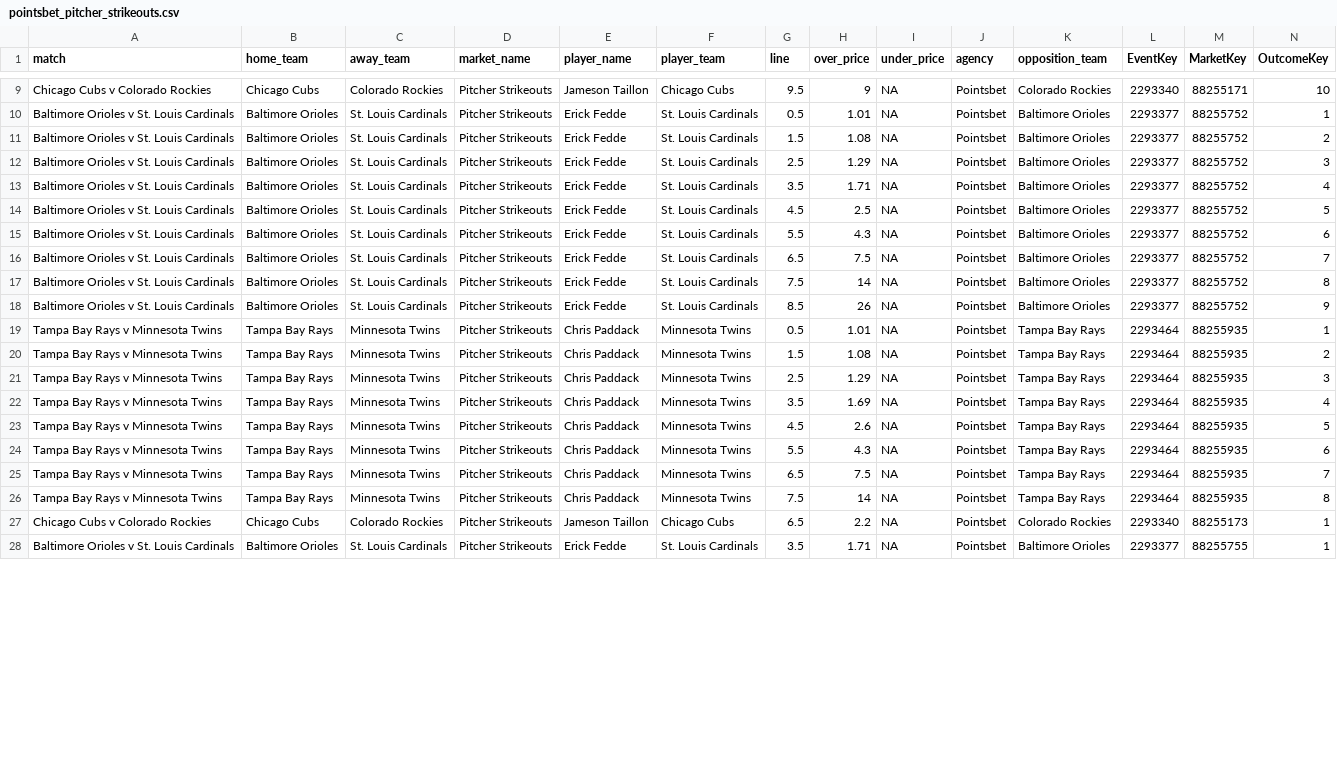
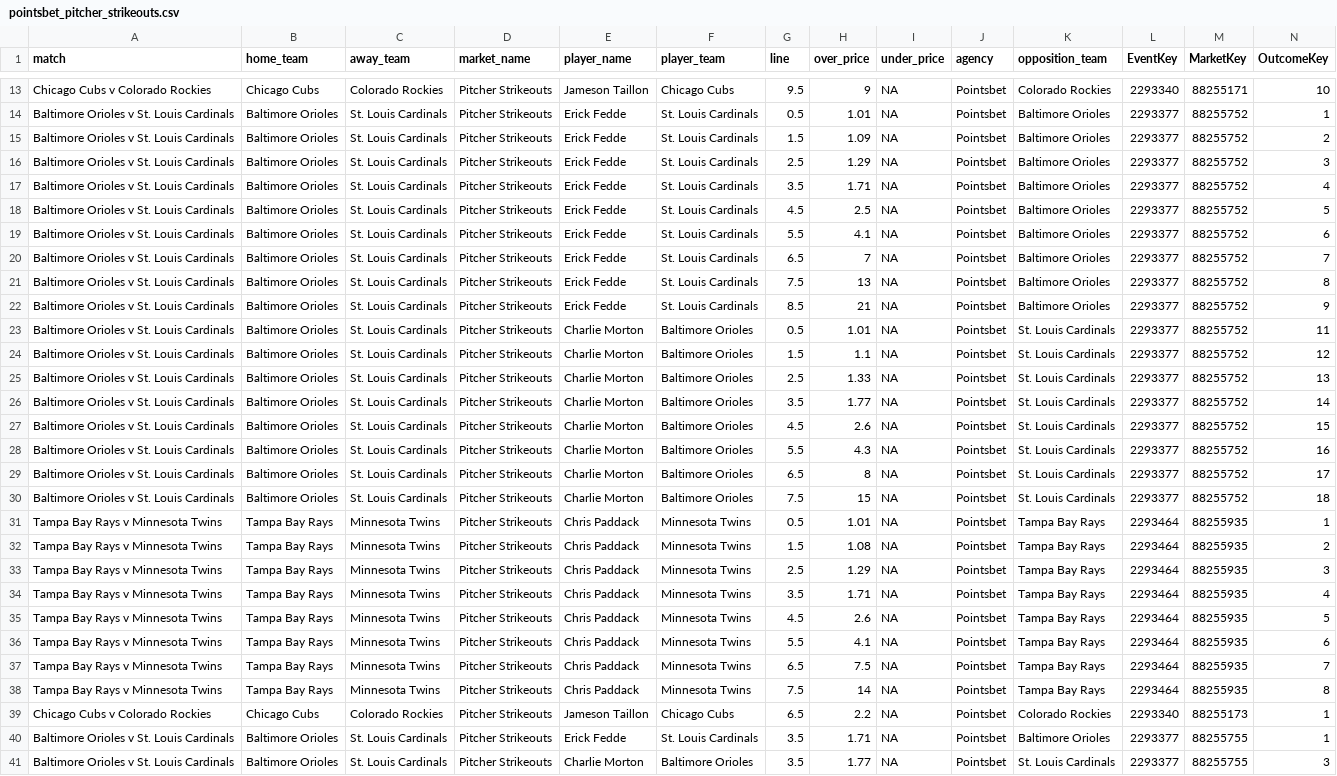
Before and after one commit to jamesbrown1417/MLB, a CSV file: Data/scraped_odds/pointsbet_pitcher_strikeouts.csv, drawn as a sheet; only a part is shown, gaps mark what is left out; addresses are those after the commit; the diff covers the shown part only; the diff names each change by its address in the sheet, - before the commit and + after, or states it on an @@ line.

```diff
--- a/Data/scraped_odds/pointsbet_pitcher_strikeouts.csv
+++ b/Data/scraped_odds/pointsbet_pitcher_strikeouts.csv
-H15 (over_price): 1.08
+H15 (over_price): 1.09
-H19 (over_price): 4.3
+H19 (over_price): 4.1
-H20 (over_price): 7.5
+H20 (over_price): 7
-H21 (over_price): 14
+H21 (over_price): 13
-H22 (over_price): 26
+H22 (over_price): 21
+row 23: Baltimore Orioles v St. Louis Cardinals | Baltimore Orioles | St. Louis Cardinals | Pitcher Strikeouts | Charlie Morton | Baltimore Orioles | 0.5 | 1.01 | NA | Pointsbet | St. Louis Cardinals | 2293377 | 88255752 | 11
+row 24: Baltimore Orioles v St. Louis Cardinals | Baltimore Orioles | St. Louis Cardinals | Pitcher Strikeouts | Charlie Morton | Baltimore Orioles | 1.5 | 1.1 | NA | Pointsbet | St. Louis Cardinals | 2293377 | 88255752 | 12
+row 25: Baltimore Orioles v St. Louis Cardinals | Baltimore Orioles | St. Louis Cardinals | Pitcher Strikeouts | Charlie Morton | Baltimore Orioles | 2.5 | 1.33 | NA | Pointsbet | St. Louis Cardinals | 2293377 | 88255752 | 13
+row 26: Baltimore Orioles v St. Louis Cardinals | Baltimore Orioles | St. Louis Cardinals | Pitcher Strikeouts | Charlie Morton | Baltimore Orioles | 3.5 | 1.77 | NA | Pointsbet | St. Louis Cardinals | 2293377 | 88255752 | 14
+row 27: Baltimore Orioles v St. Louis Cardinals | Baltimore Orioles | St. Louis Cardinals | Pitcher Strikeouts | Charlie Morton | Baltimore Orioles | 4.5 | 2.6 | NA | Pointsbet | St. Louis Cardinals | 2293377 | 88255752 | 15
+row 28: Baltimore Orioles v St. Louis Cardinals | Baltimore Orioles | St. Louis Cardinals | Pitcher Strikeouts | Charlie Morton | Baltimore Orioles | 5.5 | 4.3 | NA | Pointsbet | St. Louis Cardinals | 2293377 | 88255752 | 16
+row 29: Baltimore Orioles v St. Louis Cardinals | Baltimore Orioles | St. Louis Cardinals | Pitcher Strikeouts | Charlie Morton | Baltimore Orioles | 6.5 | 8 | NA | Pointsbet | St. Louis Cardinals | 2293377 | 88255752 | 17
+row 30: Baltimore Orioles v St. Louis Cardinals | Baltimore Orioles | St. Louis Cardinals | Pitcher Strikeouts | Charlie Morton | Baltimore Orioles | 7.5 | 15 | NA | Pointsbet | St. Louis Cardinals | 2293377 | 88255752 | 18
-H34 (over_price): 1.69
+H34 (over_price): 1.71
-H36 (over_price): 4.3
+H36 (over_price): 4.1
+row 41: Baltimore Orioles v St. Louis Cardinals | Baltimore Orioles | St. Louis Cardinals | Pitcher Strikeouts | Charlie Morton | Baltimore Orioles | 3.5 | 1.77 | NA | Pointsbet | St. Louis Cardinals | 2293377 | 88255755 | 3
```
Also changed, not shown: 4 added rows and 1 edited cell elsewhere in this file, Data/scraped_odds/pinnacle_total_bases.csv, Data/scraped_odds/pointsbet_batter_hits.csv, 48 other files.
